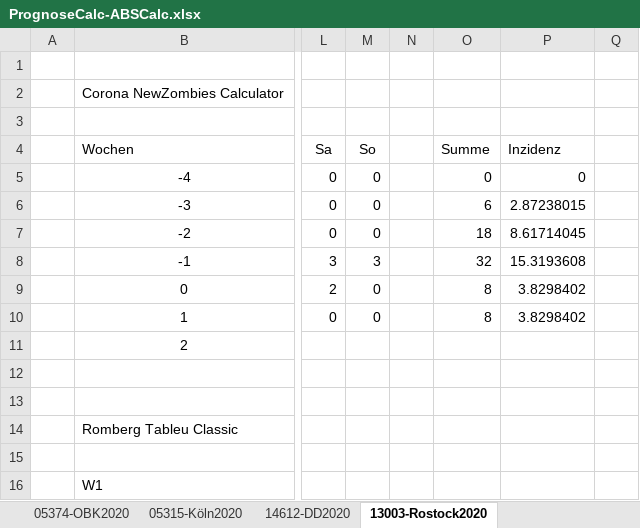
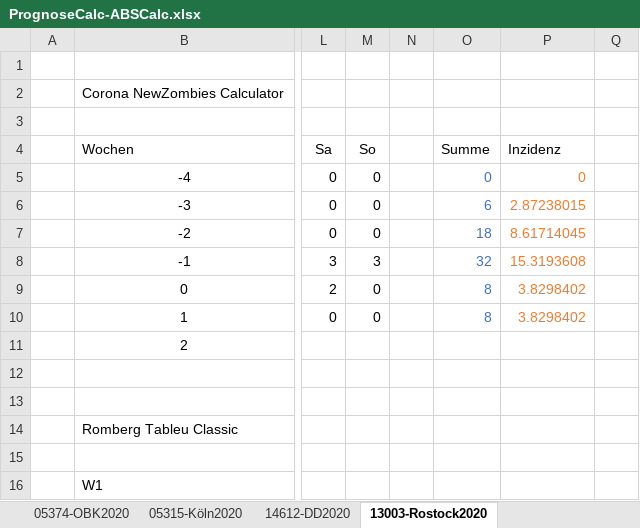
Before and after one commit to tschumann84/GDW-WS2021_CoronaPrognose, an Excel workbook: docs/PrognoseCalc/PrognoseCalc-ABSCalc.xlsx, sheet 13003-Rostock2020, drawn as a sheet; only a part is shown, gaps mark what is left out; values as stored, in another font and other column widths than the file's, no borders; charts and pictures not drawn; the diff names each change by its address in the sheet, - before the commit and + after, or states it on an @@ line.

```diff
--- a/docs/PrognoseCalc/PrognoseCalc-ABSCalc.xlsx (sheet 13003-Rostock2020)
+++ b/docs/PrognoseCalc/PrognoseCalc-ABSCalc.xlsx (sheet 13003-Rostock2020)
-O5:O10 text colour: black
+O5:O10 text colour: #4472C4
-P5:P10 text colour: black
+P5:P10 text colour: #ED7D31
```
Also changed, not shown: sheet kleinste quadratische Abweichun, sheet 13003-Rostock2021-02-16, sheet 14612-DD2021-02-16, sheet 05374-OBK2021-02-16, sheet 05374-OBK2020, sheet 14612-DD2020, 4 more sheets, charts or pictures.
